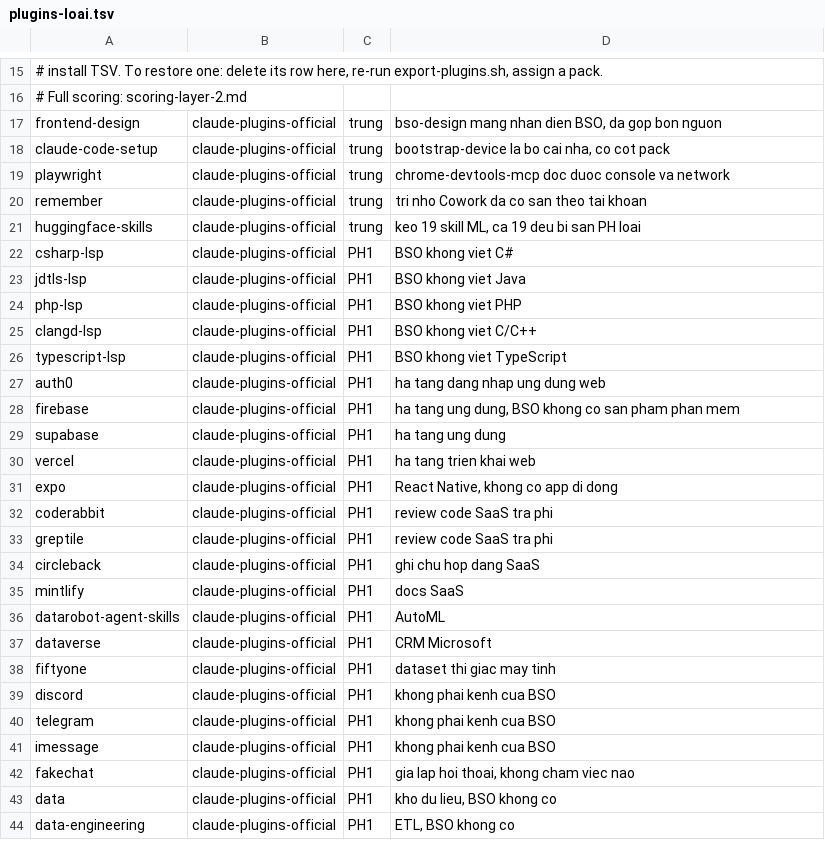
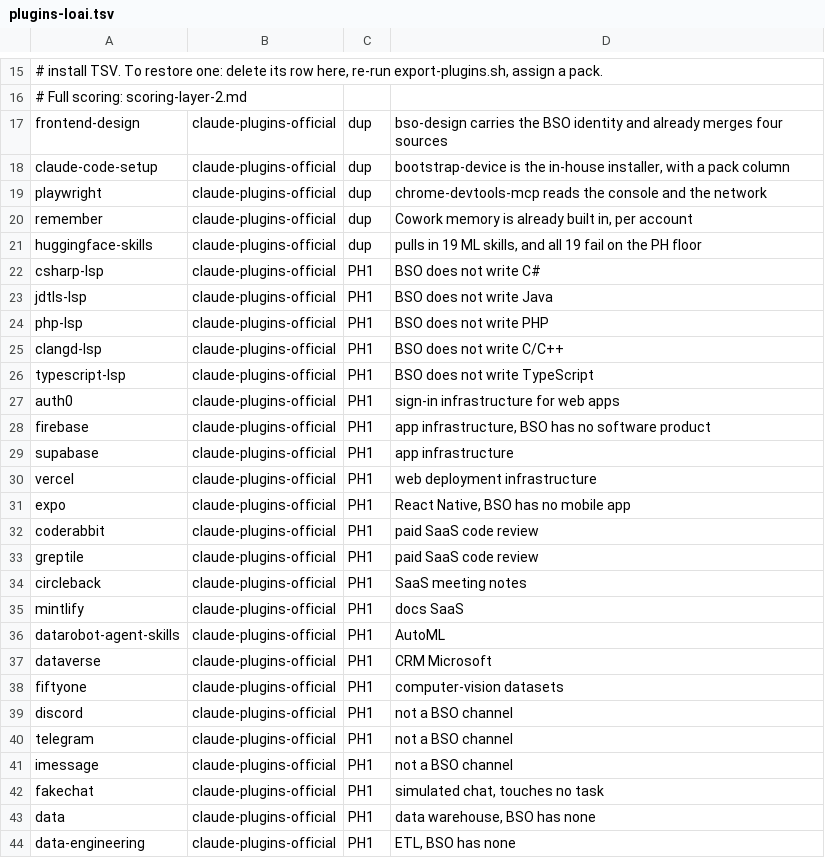
Before and after one commit to Bacsi-Online-HGMP/bso-power-kit, a TSV file: bootstrap-device/plugins-loai.tsv, drawn as a sheet; only a part is shown, gaps mark what is left out; the diff covers the shown part only.

```diff
--- a/bootstrap-device/plugins-loai.tsv
+++ b/bootstrap-device/plugins-loai.tsv
@@ -16,20 +16,20 @@
 # Full scoring: scoring-layer-2.md
-frontend-design	claude-plugins-official	trung	bso-design mang nhan dien BSO, da gop bon nguon
-claude-code-setup	claude-plugins-official	trung	bootstrap-device la bo cai nha, co cot pack
-playwright	claude-plugins-official	trung	chrome-devtools-mcp doc duoc console va network
-remember	claude-plugins-official	trung	tri nho Cowork da co san theo tai khoan
-huggingface-skills	claude-plugins-official	trung	keo 19 skill ML, ca 19 deu bi san PH loai
-csharp-lsp	claude-plugins-official	PH1	BSO khong viet C#
-jdtls-lsp	claude-plugins-official	PH1	BSO khong viet Java
-php-lsp	claude-plugins-official	PH1	BSO khong viet PHP
-clangd-lsp	claude-plugins-official	PH1	BSO khong viet C/C++
-typescript-lsp	claude-plugins-official	PH1	BSO khong viet TypeScript
-auth0	claude-plugins-official	PH1	ha tang dang nhap ung dung web
-firebase	claude-plugins-official	PH1	ha tang ung dung, BSO khong co san pham phan mem
-supabase	claude-plugins-official	PH1	ha tang ung dung
-vercel	claude-plugins-official	PH1	ha tang trien khai web
-expo	claude-plugins-official	PH1	React Native, khong co app di dong
-coderabbit	claude-plugins-official	PH1	review code SaaS tra phi
-greptile	claude-plugins-official	PH1	review code SaaS tra phi
-circleback	claude-plugins-official	PH1	ghi chu hop dang SaaS
+frontend-design	claude-plugins-official	dup	bso-design carries the BSO identity and already merges four sources
+claude-code-setup	claude-plugins-official	dup	bootstrap-device is the in-house installer, with a pack column
+playwright	claude-plugins-official	dup	chrome-devtools-mcp reads the console and the network
+remember	claude-plugins-official	dup	Cowork memory is already built in, per account
+huggingface-skills	claude-plugins-official	dup	pulls in 19 ML skills, and all 19 fail on the PH floor
+csharp-lsp	claude-plugins-official	PH1	BSO does not write C#
+jdtls-lsp	claude-plugins-official	PH1	BSO does not write Java
+php-lsp	claude-plugins-official	PH1	BSO does not write PHP
+clangd-lsp	claude-plugins-official	PH1	BSO does not write C/C++
+typescript-lsp	claude-plugins-official	PH1	BSO does not write TypeScript
+auth0	claude-plugins-official	PH1	sign-in infrastructure for web apps
+firebase	claude-plugins-official	PH1	app infrastructure, BSO has no software product
+supabase	claude-plugins-official	PH1	app infrastructure
+vercel	claude-plugins-official	PH1	web deployment infrastructure
+expo	claude-plugins-official	PH1	React Native, BSO has no mobile app
+coderabbit	claude-plugins-official	PH1	paid SaaS code review
+greptile	claude-plugins-official	PH1	paid SaaS code review
+circleback	claude-plugins-official	PH1	SaaS meeting notes
 mintlify	claude-plugins-official	PH1	docs SaaS
@@ -37,8 +37,8 @@ datarobot-agent-skills	claude-plugins-official	PH1	AutoML
 dataverse	claude-plugins-official	PH1	CRM Microsoft
-fiftyone	claude-plugins-official	PH1	dataset thi giac may tinh
-discord	claude-plugins-official	PH1	khong phai kenh cua BSO
-telegram	claude-plugins-official	PH1	khong phai kenh cua BSO
-imessage	claude-plugins-official	PH1	khong phai kenh cua BSO
-fakechat	claude-plugins-official	PH1	gia lap hoi thoai, khong cham viec nao
-data	claude-plugins-official	PH1	kho du lieu, BSO khong co
-data-engineering	claude-plugins-official	PH1	ETL, BSO khong co
+fiftyone	claude-plugins-official	PH1	computer-vision datasets
+discord	claude-plugins-official	PH1	not a BSO channel
+telegram	claude-plugins-official	PH1	not a BSO channel
+imessage	claude-plugins-official	PH1	not a BSO channel
+fakechat	claude-plugins-official	PH1	simulated chat, touches no task
+data	claude-plugins-official	PH1	data warehouse, BSO has none
+data-engineering	claude-plugins-official	PH1	ETL, BSO has none
```
Also changed, not shown: 44 edited cells elsewhere in this file, 2 other files.
